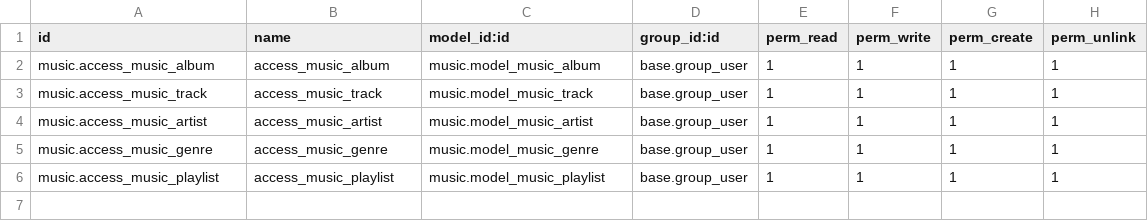
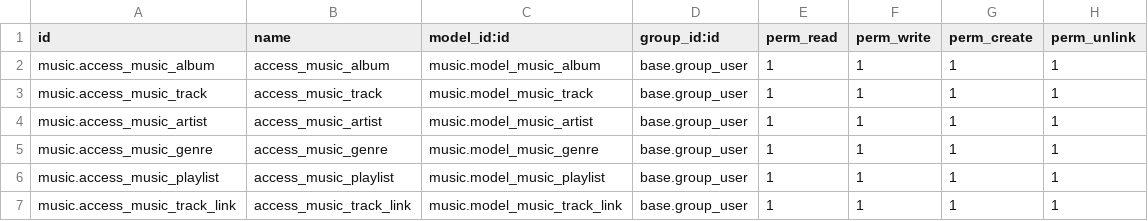
Before and after one commit to poisonrous/odoo-starter, a CSV file: music/security/ir.model.access.csv, drawn as a sheet; the diff names each change by its address in the sheet, - before the commit and + after, or states it on an @@ line.

Commit message:
tracklist order

```diff
--- a/music/security/ir.model.access.csv
+++ b/music/security/ir.model.access.csv
+row 7: music.access_music_track_link | access_music_track_link | music.model_music_track_link | base.group_user | 1 | 1 | 1 | 1
```
Also changed, not shown: 6 other files.
